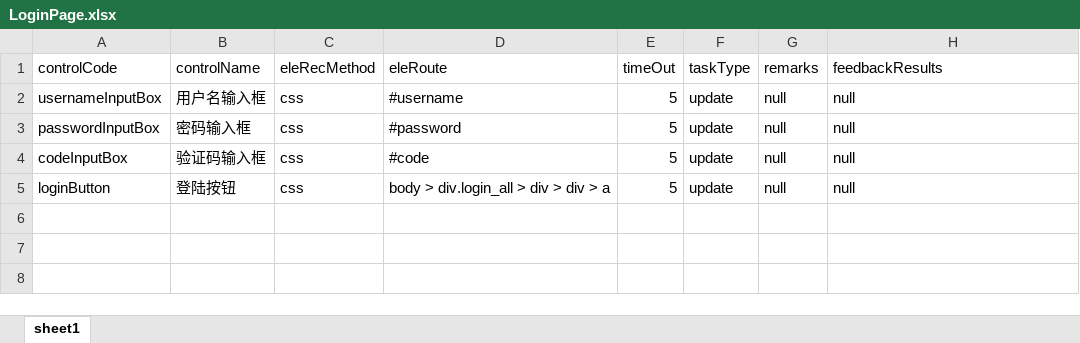
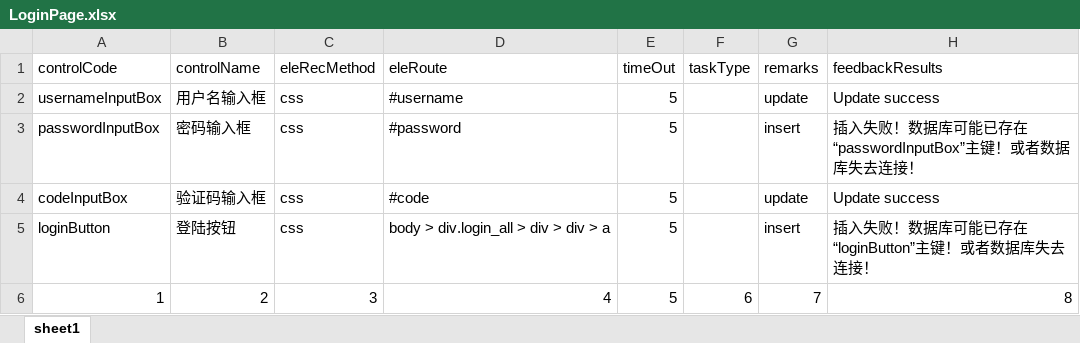
Before and after one commit to lingzhengaolu/project, an Excel workbook: autotest/elementdata/LoginPage.xlsx, sheet sheet1, drawn as a sheet; values as stored, in another font and other column widths than the file's, no borders; the diff names each change by its address in the sheet, - before the commit and + after, or states it on an @@ line.

```diff
--- a/autotest/elementdata/LoginPage.xlsx (sheet sheet1)
+++ b/autotest/elementdata/LoginPage.xlsx (sheet sheet1)
-F2:F5 (taskType): update
+F2:F5 (taskType): (empty)
-G2 (remarks): null
+G2 (remarks): update
-H2 (feedbackResults): null
+H2 (feedbackResults): Update success
-G3 (remarks): null
+G3 (remarks): insert
-H3 (feedbackResults): null
+H3 (feedbackResults): 插入失败！数据库可能已存在“passwordInputBox”主键！或者数据库失去连接！
-G4 (remarks): null
+G4 (remarks): update
-H4 (feedbackResults): null
+H4 (feedbackResults): Update success
-G5 (remarks): null
+G5 (remarks): insert
-H5 (feedbackResults): null
+H5 (feedbackResults): 插入失败！数据库可能已存在“loginButton”主键！或者数据库失去连接！
+row 6: 1 | 2 | 3 | 4 | 5 | 6 | 7 | 8
```
Also changed, not shown: autotest/testcasedata/casedataSample.xlsx, 13 other files.
